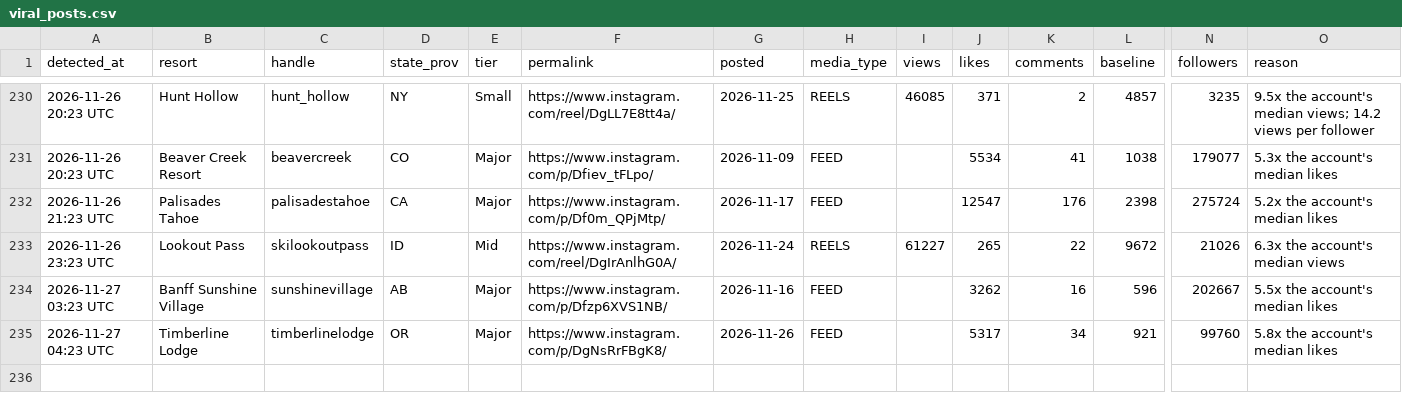
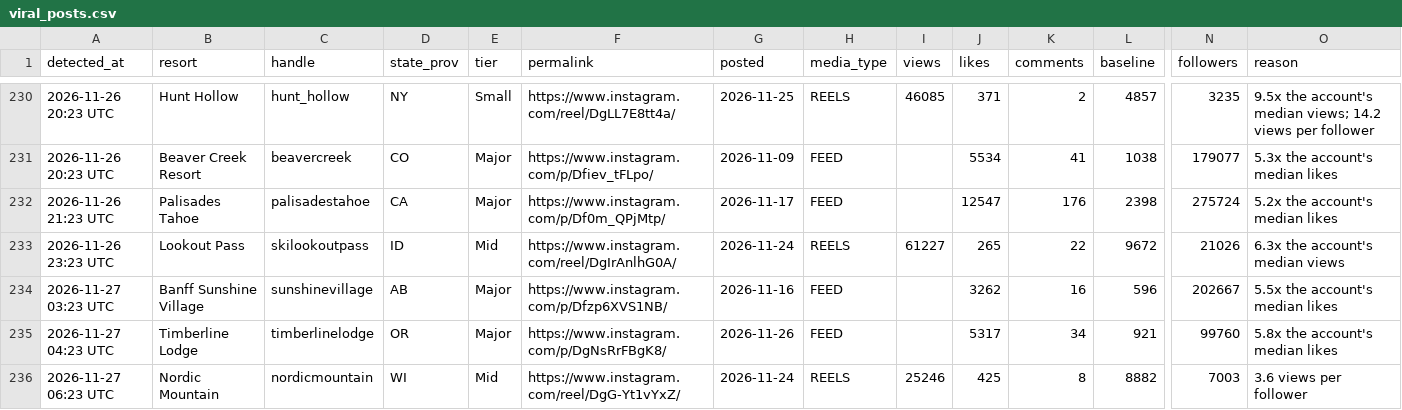
Before and after one commit to deanisaac06/Resort-Account-Tracking, a CSV file: data/viral_posts.csv, drawn as a sheet; only a part is shown, gaps mark what is left out; rows hold the shown columns only; the diff names each change by its address in the sheet, - before the commit and + after, or states it on an @@ line.

```diff
--- a/data/viral_posts.csv
+++ b/data/viral_posts.csv
+row 236: 2026-11-27 06:23 UTC | Nordic Mountain | nordicmountain | WI | Mid | https://www.instagram.com/reel/DgG-Yt1vYxZ/ | 2026-11-24 | REELS | 25246 | 425 | 8 | 8882 | 7003 | 3.6 views per follower
```
Also changed, not shown: data/accounts.csv, 1 other file.
